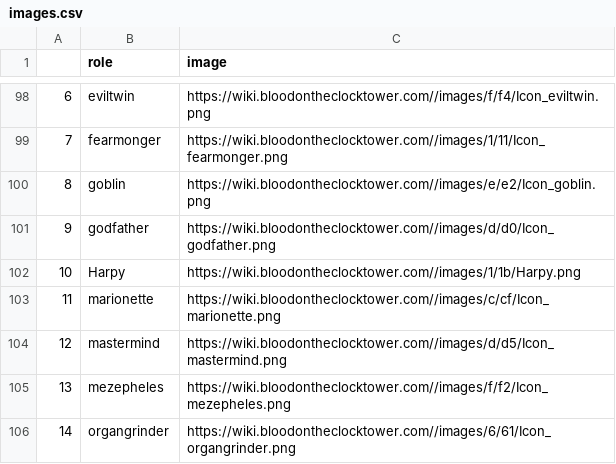
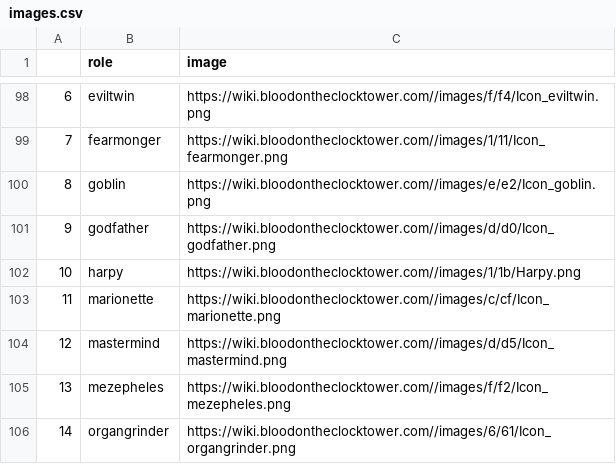
Before and after one commit to nolonunez/botc-spanish, a CSV file: assets/images/images.csv, drawn as a sheet; only a part is shown, gaps mark what is left out.

```diff
--- a/assets/images/images.csv
+++ b/assets/images/images.csv
@@ -101,3 +101,3 @@
 9,godfather,https://wiki.bloodontheclocktower.com//images/d/d0/Icon_godfather.png
-10,Harpy,https://wiki.bloodontheclocktower.com//images/1/1b/Harpy.png
+10,harpy,https://wiki.bloodontheclocktower.com//images/1/1b/Harpy.png
 11,marionette,https://wiki.bloodontheclocktower.com//images/c/cf/Icon_marionette.png
```
Also changed, not shown: 18 other files.
